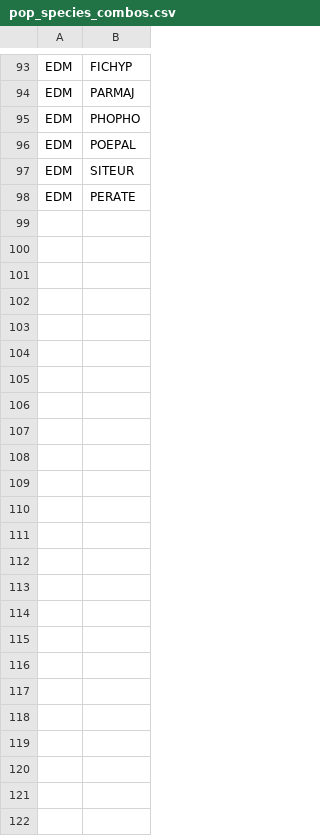
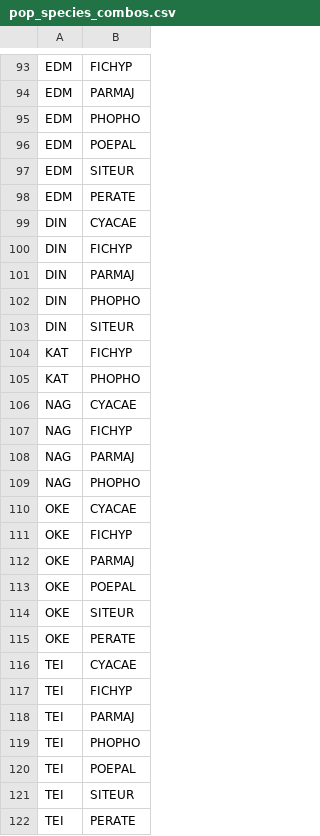
Before and after one commit to SPI-Birds/pipelines, a CSV file: inst/extdata/pop_species_combos.csv, drawn as a sheet; only a part is shown, gaps mark what is left out; the diff names each change by its address in the sheet, - before the commit and + after, or states it on an @@ line.

Commit message:
Added new populations to various lists

```diff
--- a/inst/extdata/pop_species_combos.csv
+++ b/inst/extdata/pop_species_combos.csv
+row 99: DIN | CYACAE
+row 100: DIN | FICHYP
+row 101: DIN | PARMAJ
+row 102: DIN | PHOPHO
+row 103: DIN | SITEUR
+row 104: KAT | FICHYP
+row 105: KAT | PHOPHO
+row 106: NAG | CYACAE
+row 107: NAG | FICHYP
+row 108: NAG | PARMAJ
+row 109: NAG | PHOPHO
+row 110: OKE | CYACAE
+row 111: OKE | FICHYP
+row 112: OKE | PARMAJ
+row 113: OKE | POEPAL
+row 114: OKE | SITEUR
+row 115: OKE | PERATE
+row 116: TEI | CYACAE
+row 117: TEI | FICHYP
+row 118: TEI | PARMAJ
+row 119: TEI | PHOPHO
+row 120: TEI | POEPAL
+row 121: TEI | SITEUR
+row 122: TEI | PERATE
```
Also changed, not shown: inst/extdata/pop_codes.csv, inst/extdata/pop_locations.csv, 1 other file.
